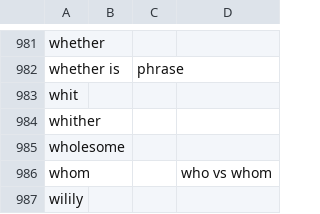
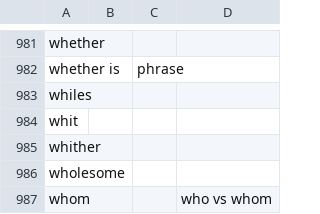
Before and after one commit to akaitsurugi/kingjesusbible, a CSV file: King Jesus Words.csv, drawn as a sheet; only a part is shown, gaps mark what is left out; the shorter side is filled out with more unchanged rows; the diff names each change by its address in the sheet, - before the commit and + after, or states it on an @@ line.

Commit message:
Add whiles

```diff
--- a/King Jesus Words.csv
+++ b/King Jesus Words.csv
+row 983: whiles
```
